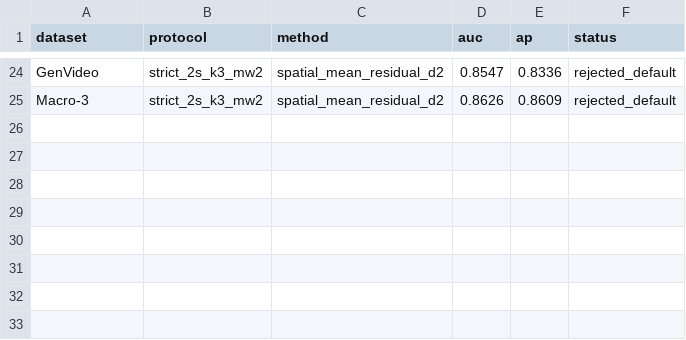
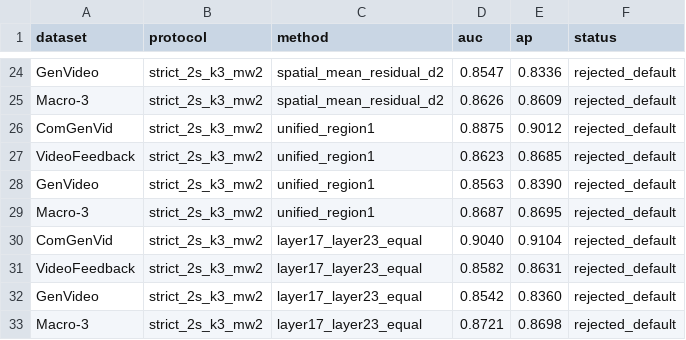
Before and after one commit to loveDjjj/STALL, a CSV file: results/research_summary/experiment_metrics.csv, drawn as a sheet; only a part is shown, gaps mark what is left out.

Commit message:
feat: evaluate unified local scales and DINO layers

```diff
--- a/results/research_summary/experiment_metrics.csv
+++ b/results/research_summary/experiment_metrics.csv
@@ -25 +25,9 @@ GenVideo,strict_2s_k3_mw2,spatial_mean_residual_d2,0.8547,0.8336,rejected_defaul
 Macro-3,strict_2s_k3_mw2,spatial_mean_residual_d2,0.8626,0.8609,rejected_default
+ComGenVid,strict_2s_k3_mw2,unified_region1,0.8875,0.9012,rejected_default
+VideoFeedback,strict_2s_k3_mw2,unified_region1,0.8623,0.8685,rejected_default
+GenVideo,strict_2s_k3_mw2,unified_region1,0.8563,0.8390,rejected_default
+Macro-3,strict_2s_k3_mw2,unified_region1,0.8687,0.8695,rejected_default
+ComGenVid,strict_2s_k3_mw2,layer17_layer23_equal,0.9040,0.9104,rejected_default
+VideoFeedback,strict_2s_k3_mw2,layer17_layer23_equal,0.8582,0.8631,rejected_default
+GenVideo,strict_2s_k3_mw2,layer17_layer23_equal,0.8542,0.8360,rejected_default
+Macro-3,strict_2s_k3_mw2,layer17_layer23_equal,0.8721,0.8698,rejected_default
```
Also changed, not shown: 34 other files.
